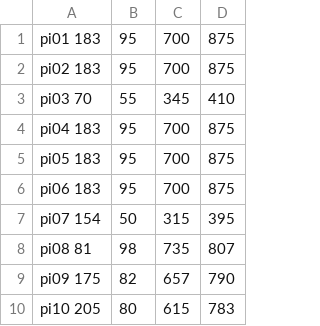
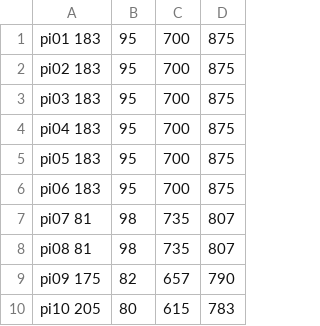
Before and after one commit to LaskowskiLab/FishTrack, a TSV file: src/crop_dict.22.09.01.tsv, drawn as a sheet; only a part is shown; removed rows and columns are numbered as before the commit, all else as after; the diff names each change by its address in the sheet, - before the commit and + after, or states it on an @@ line.

Commit message:
removed low res dicts. Really need to tighten this up

```diff
--- a/src/crop_dict.22.09.01.tsv
+++ b/src/crop_dict.22.09.01.tsv
-row 3: pi03 70 | 55 | 345 | 410
+row 3: pi03 183 | 95 | 700 | 875
-row 7: pi07 154 | 50 | 315 | 395
+row 7: pi07 81 | 98 | 735 | 807
```
